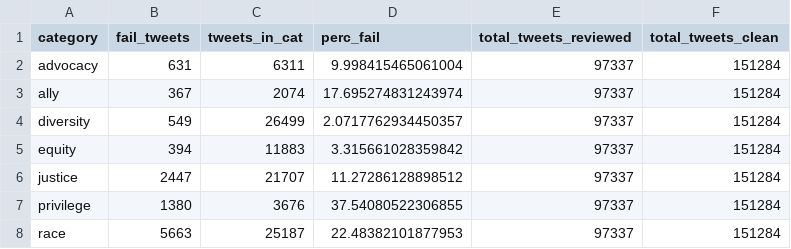
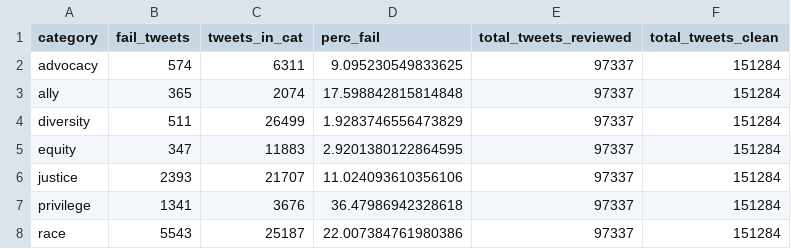
Before and after one commit to BrunaLab/quantdei_nas, a CSV file: error_analysis_bruna/validation_output/twitter_notdei_summary.csv, drawn as a sheet.

Commit message:
adding data

```diff
--- a/error_analysis_bruna/validation_output/twitter_notdei_summary.csv
+++ b/error_analysis_bruna/validation_output/twitter_notdei_summary.csv
@@ -1,8 +1,8 @@
 category,fail_tweets,tweets_in_cat,perc_fail,total_tweets_reviewed,total_tweets_clean
-advocacy,631,6311,9.998415465061004,97337,151284
-ally,367,2074,17.695274831243974,97337,151284
-diversity,549,26499,2.0717762934450357,97337,151284
-equity,394,11883,3.315661028359842,97337,151284
-justice,2447,21707,11.27286128898512,97337,151284
-privilege,1380,3676,37.54080522306855,97337,151284
-race,5663,25187,22.48382101877953,97337,151284
+advocacy,574,6311,9.095230549833625,97337,151284
+ally,365,2074,17.598842815814848,97337,151284
+diversity,511,26499,1.9283746556473829,97337,151284
+equity,347,11883,2.9201380122864595,97337,151284
+justice,2393,21707,11.024093610356106,97337,151284
+privilege,1341,3676,36.47986942328618,97337,151284
+race,5543,25187,22.007384761980386,97337,151284
```
Also changed, not shown: 1 other file.
